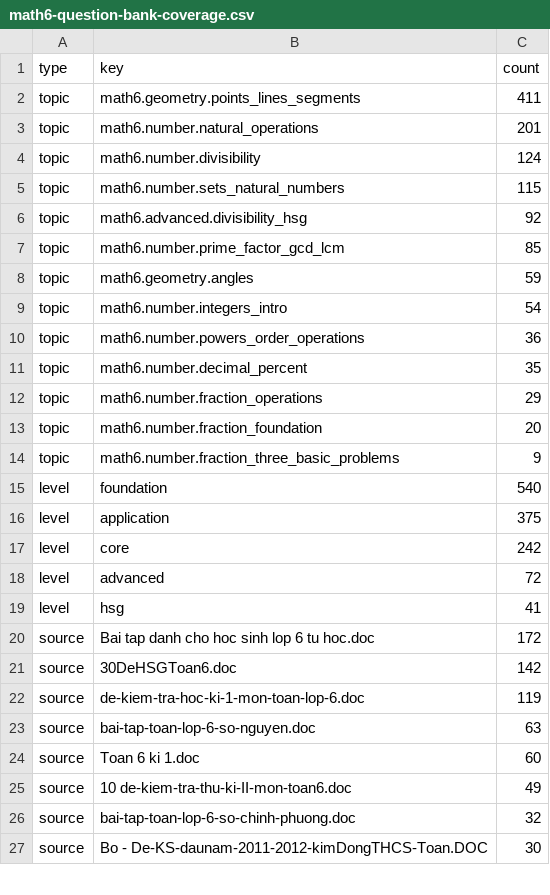
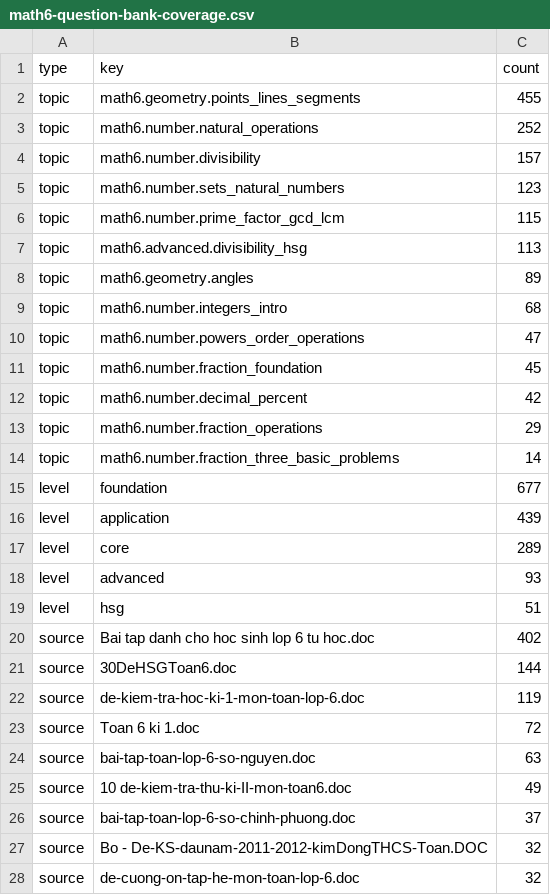
Before and after one commit to haiquynh2412/MIUPREP_SYSTEM, a CSV file: reports/content-quality/math6-question-bank-coverage.csv, drawn as a sheet; only a part is shown; the diff covers the shown part only.

Commit message:
Capture lesson template actions and harden Math 6 fallback

```diff
--- a/reports/content-quality/math6-question-bank-coverage.csv
+++ b/reports/content-quality/math6-question-bank-coverage.csv
@@ -1,27 +1,28 @@
 "type","key","count"
-"topic","math6.geometry.points_lines_segments","411"
-"topic","math6.number.natural_operations","201"
-"topic","math6.number.divisibility","124"
-"topic","math6.number.sets_natural_numbers","115"
-"topic","math6.advanced.divisibility_hsg","92"
-"topic","math6.number.prime_factor_gcd_lcm","85"
-"topic","math6.geometry.angles","59"
-"topic","math6.number.integers_intro","54"
-"topic","math6.number.powers_order_operations","36"
-"topic","math6.number.decimal_percent","35"
+"topic","math6.geometry.points_lines_segments","455"
+"topic","math6.number.natural_operations","252"
+"topic","math6.number.divisibility","157"
+"topic","math6.number.sets_natural_numbers","123"
+"topic","math6.number.prime_factor_gcd_lcm","115"
+"topic","math6.advanced.divisibility_hsg","113"
+"topic","math6.geometry.angles","89"
+"topic","math6.number.integers_intro","68"
+"topic","math6.number.powers_order_operations","47"
+"topic","math6.number.fraction_foundation","45"
+"topic","math6.number.decimal_percent","42"
 "topic","math6.number.fraction_operations","29"
-"topic","math6.number.fraction_foundation","20"
-"topic","math6.number.fraction_three_basic_problems","9"
-"level","foundation","540"
-"level","application","375"
-"level","core","242"
-"level","advanced","72"
-"level","hsg","41"
-"source","Bai tap danh cho hoc sinh lop 6 tu hoc.doc","172"
-"source","30DeHSGToan6.doc","142"
+"topic","math6.number.fraction_three_basic_problems","14"
+"level","foundation","677"
+"level","application","439"
+"level","core","289"
+"level","advanced","93"
+"level","hsg","51"
+"source","Bai tap danh cho hoc sinh lop 6 tu hoc.doc","402"
+"source","30DeHSGToan6.doc","144"
 "source","de-kiem-tra-hoc-ki-1-mon-toan-lop-6.doc","119"
+"source","Toan 6 ki 1.doc","72"
 "source","bai-tap-toan-lop-6-so-nguyen.doc","63"
-"source","Toan 6 ki 1.doc","60"
 "source","10 de-kiem-tra-thu-ki-II-mon-toan6.doc","49"
-"source","bai-tap-toan-lop-6-so-chinh-phuong.doc","32"
-"source","Bo - De-KS-daunam-2011-2012-kimDongTHCS-Toan.DOC","30"
+"source","bai-tap-toan-lop-6-so-chinh-phuong.doc","37"
+"source","Bo - De-KS-daunam-2011-2012-kimDongTHCS-Toan.DOC","32"
+"source","de-cuong-on-tap-he-mon-toan-lop-6.doc","32"
```
Also changed, not shown: 8 added rows, 8 removed rows and 2 edited cells elsewhere in this file, 22 other files.
